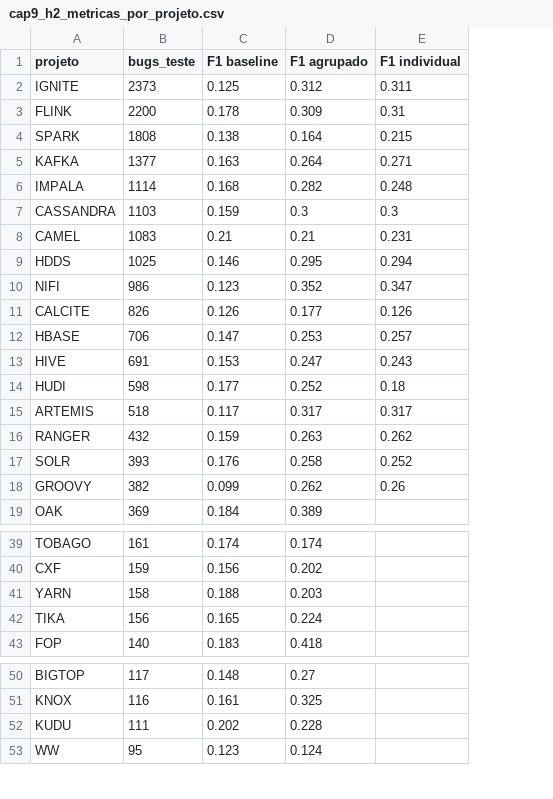
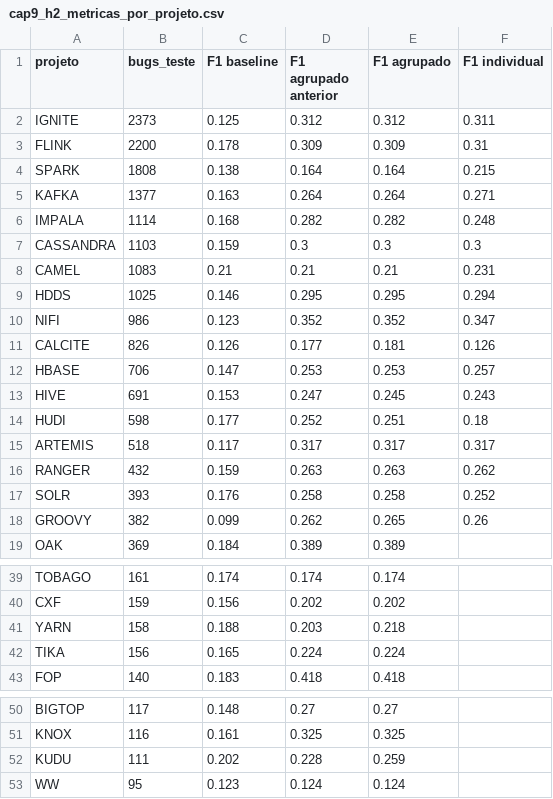
Before and after one commit to alineosilveira/tcc-governanca-operacional-ml-v2, a CSV file: resultados/tabelas/cap9_h2_metricas_por_projeto.csv, drawn as a sheet; only a part is shown, gaps mark what is left out; addresses are those after the commit; the diff covers the shown part only; the diff names each change by its address in the sheet, - before the commit and + after, or states it on an @@ line.

```diff
--- a/resultados/tabelas/cap9_h2_metricas_por_projeto.csv
+++ b/resultados/tabelas/cap9_h2_metricas_por_projeto.csv
+column D (F1 agrupado anterior), rows 2-19: 0.312 | 0.309 | 0.164 | 0.264 | 0.282 | 0.3 | 0.21 | 0.295 | 0.352 | 0.177 | 0.253 | 0.247 | 0.252 | 0.317 | 0.263 | 0.258 | 0.262 | 0.389; rows 39-43: 0.174 | 0.202 | 0.203 | 0.224 | 0.418; rows 50-53: 0.27 | 0.325 | 0.228 | 0.124
-E11 (F1 agrupado): 0.177
+E11 (F1 agrupado): 0.181
-E13 (F1 agrupado): 0.247
+E13 (F1 agrupado): 0.245
-E14 (F1 agrupado): 0.252
+E14 (F1 agrupado): 0.251
-E18 (F1 agrupado): 0.262
+E18 (F1 agrupado): 0.265
-E41 (F1 agrupado): 0.203
+E41 (F1 agrupado): 0.218
-E52 (F1 agrupado): 0.228
+E52 (F1 agrupado): 0.259
```
Also changed, not shown: 9 edited cells elsewhere in this file, resultados/tabelas/cap5_bugs_por_release_distribuicao_projeto.csv, resultados/tabelas/cap9_h1_irr.csv, 18 other files.
